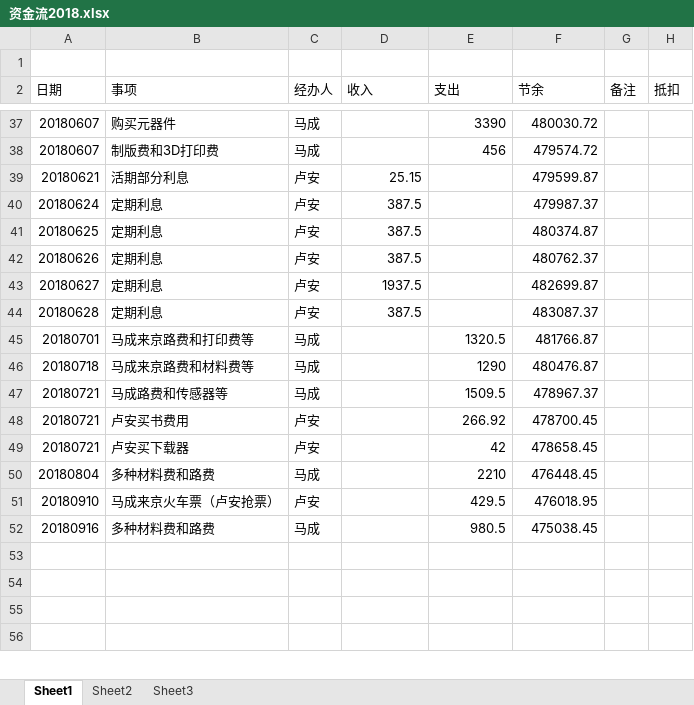
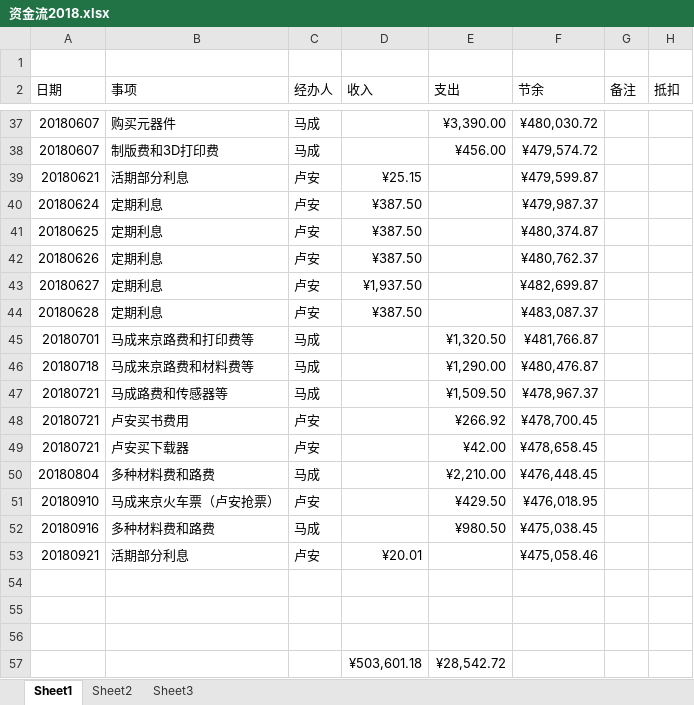
Before and after one commit to laa6202/work_doc, an Excel workbook: 14微震开发/财务/资金流2018.xlsx, sheet Sheet1, drawn as a sheet; only a part is shown, gaps mark what is left out; values as stored, in another font and other column widths than the file's, no borders; addresses are those after the commit; the diff covers the shown part only; the diff names each change by its address in the sheet, - before the commit and + after, or states it on an @@ line.

```diff
--- a/14微震开发/财务/资金流2018.xlsx (sheet Sheet1)
+++ b/14微震开发/财务/资金流2018.xlsx (sheet Sheet1)
-E37 (支出): 3390
+E37 (支出): ¥3,390.00
-F37 (节余): 480030.72
+F37 (节余): ¥480,030.72
-E38 (支出): 456
+E38 (支出): ¥456.00
-F38 (节余): 479574.72
+F38 (节余): ¥479,574.72
-D39 (收入): 25.15
+D39 (收入): ¥25.15
-F39 (节余): 479599.87
+F39 (节余): ¥479,599.87
-D40:D42 (收入): 387.5
+D40:D42 (收入): ¥387.50
-F40 (节余): 479987.37
+F40 (节余): ¥479,987.37
-F41 (节余): 480374.87
+F41 (节余): ¥480,374.87
-F42 (节余): 480762.37
+F42 (节余): ¥480,762.37
-D43 (收入): 1937.5
+D43 (收入): ¥1,937.50
-F43 (节余): 482699.87
+F43 (节余): ¥482,699.87
-D44 (收入): 387.5
+D44 (收入): ¥387.50
-F44 (节余): 483087.37
+F44 (节余): ¥483,087.37
-E45 (支出): 1320.5
+E45 (支出): ¥1,320.50
-F45 (节余): 481766.87
+F45 (节余): ¥481,766.87
-E46 (支出): 1290
+E46 (支出): ¥1,290.00
-F46 (节余): 480476.87
+F46 (节余): ¥480,476.87
-E47 (支出): 1509.5
+E47 (支出): ¥1,509.50
-F47 (节余): 478967.37
+F47 (节余): ¥478,967.37
-E48 (支出): 266.92
+E48 (支出): ¥266.92
-F48 (节余): 478700.45
+F48 (节余): ¥478,700.45
-E49 (支出): 42
+E49 (支出): ¥42.00
-F49 (节余): 478658.45
+F49 (节余): ¥478,658.45
-E50 (支出): 2210
+E50 (支出): ¥2,210.00
-F50 (节余): 476448.45
+F50 (节余): ¥476,448.45
-E51 (支出): 429.5
+E51 (支出): ¥429.50
-F51 (节余): 476018.95
+F51 (节余): ¥476,018.95
-E52 (支出): 980.5
+E52 (支出): ¥980.50
-F52 (节余): 475038.45
+F52 (节余): ¥475,038.45
+row 53: 20180921 | 活期部分利息 | 卢安 | ¥20.01 |  | ¥475,058.46
-row 57: (empty)
+row 57:  |  |  | ¥503,601.18 | ¥28,542.72
```
Also changed, not shown: 1 removed row and 68 edited cells elsewhere in this sheet.
